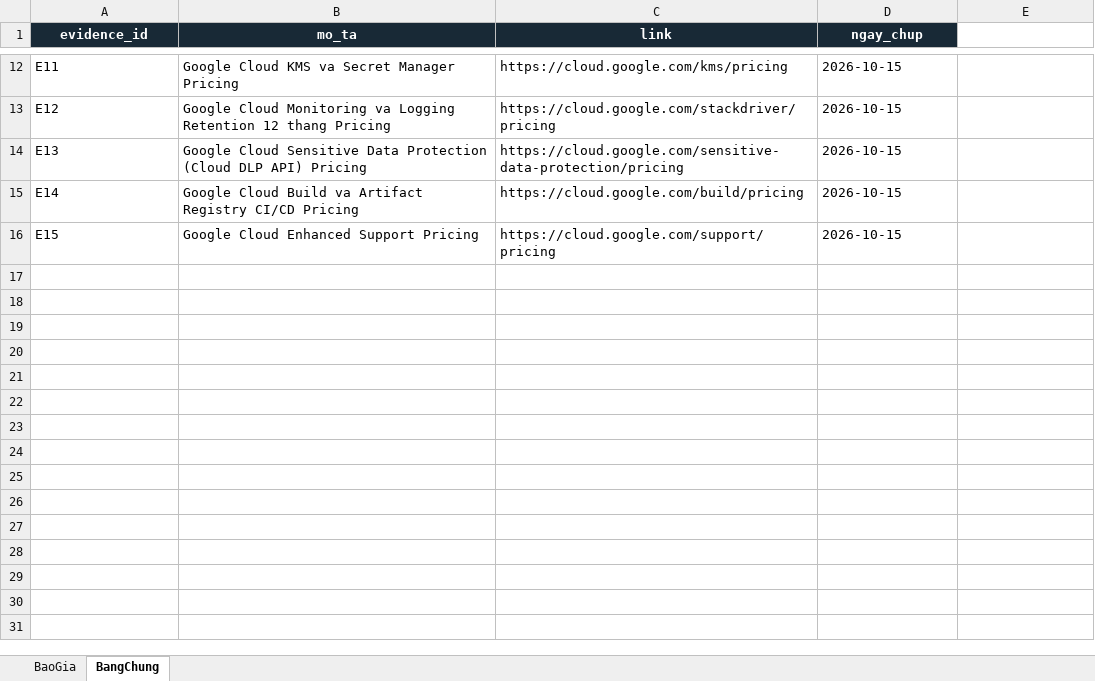
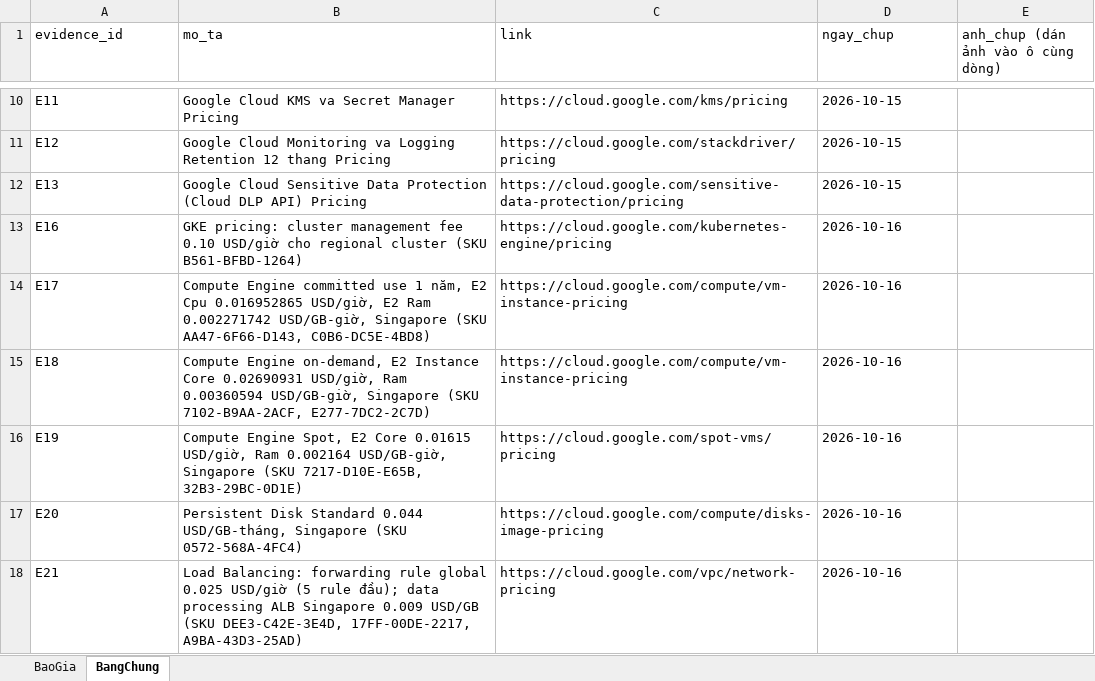
Before and after one commit to minhnd1307-tech/VBot-Workplace_DauTamHanh, an Excel workbook: G03_baogia.xlsx, sheet BangChung, drawn as a sheet; only a part is shown, gaps mark what is left out; values as stored, in another font and other column widths than the file's, no borders; removed rows and columns are numbered as before the commit, all else as after; the diff covers the shown part only; the diff names each change by its address in the sheet, - before the commit and + after, or states it on an @@ line.

Commit message:
TV1: chot bao gia G03 theo sizing TV2, slide 11, kich ban thuyet trinh
- G03_baogia.xlsx: tinh lai cac dong compute, load_balancer, network, cicd,
  licenses, contingency theo gia Singapore co SKU (Cloud Billing Catalog API);
  giu nguyen dong TV2/TV3/TV4 (baogia/team_rows.json). Validator: DAT, 0 loi,
  TOTAL 11218.97 USD/thang (5.61 USD/DAU)
- Terraform gke: app pool total_min 1 / total_max 4 node theo sizing TV2;
  them k8s CronJob scale theo gio hanh chinh
- slides: hinh Slide 11 doc so tu G03, cap nhat so do Slide 2
- KICH_BAN_PITCHING_TV1.md, cap nhat bao cao ca nhan va README

```diff
--- a/G03_baogia.xlsx (sheet BangChung)
+++ b/G03_baogia.xlsx (sheet BangChung)
@@ A1:D1 fill: #182936 → none, bold: on → off, text colour: #FFFFFF → black, alignment: center → left @@
-E1: (empty)
+E1: anh_chup (dán ảnh vào ô cùng dòng)
-row 15: E14 | Google Cloud Build va Artifact Registry CI/CD Pricing | https://cloud.google.com/build/pricing | 2026-10-15
-row 16: E15 | Google Cloud Enhanced Support Pricing | https://cloud.google.com/support/pricing | 2026-10-15
+row 13: E16 | GKE pricing: cluster management fee 0.10 USD/giờ cho regional cluster (SKU B561-BFBD-1264) | https://cloud.google.com/kubernetes-engine/pricing | 2026-10-16
+row 14: E17 | Compute Engine committed use 1 năm, E2 Cpu 0.016952865 USD/giờ, E2 Ram 0.002271742 USD/GB-giờ, Singapore (SKU AA47-6F66-D143, C0B6-DC5E-4BD8) | https://cloud.google.com/compute/vm-instance-pricing | 2026-10-16
+row 15: E18 | Compute Engine on-demand, E2 Instance Core 0.02690931 USD/giờ, Ram 0.00360594 USD/GB-giờ, Singapore (SKU 7102-B9AA-2ACF, E277-7DC2-2C7D) | https://cloud.google.com/compute/vm-instance-pricing | 2026-10-16
+row 16: E19 | Compute Engine Spot, E2 Core 0.01615 USD/giờ, Ram 0.002164 USD/GB-giờ, Singapore (SKU 7217-D10E-E65B, 32B3-29BC-0D1E) | https://cloud.google.com/spot-vms/pricing | 2026-10-16
+row 17: E20 | Persistent Disk Standard 0.044 USD/GB-tháng, Singapore (SKU 0572-568A-4FC4) | https://cloud.google.com/compute/disks-image-pricing | 2026-10-16
+row 18: E21 | Load Balancing: forwarding rule global 0.025 USD/giờ (5 rule đầu); data processing ALB Singapore 0.009 USD/GB (SKU DEE3-C42E-3E4D, 17FF-00DE-2217, A9BA-43D3-25AD) | https://cloud.google.com/vpc/network-pricing | 2026-10-16
```
Also changed, not shown: 7 added rows and 2 removed rows elsewhere in this sheet, sheet BaoGia, 20 other files.
